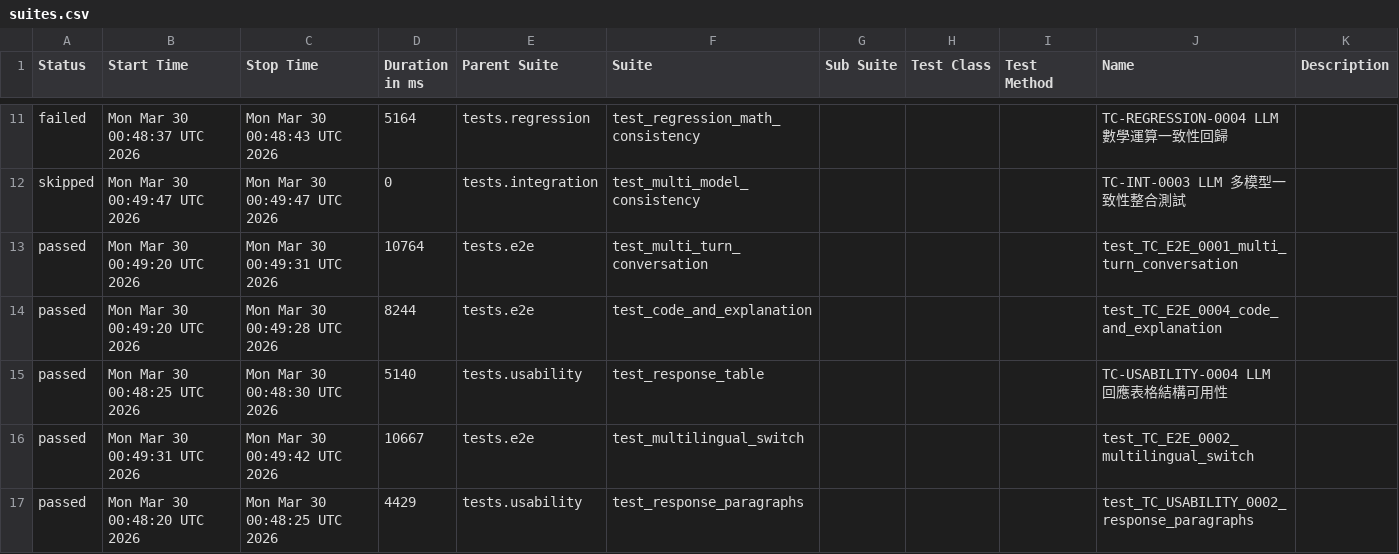
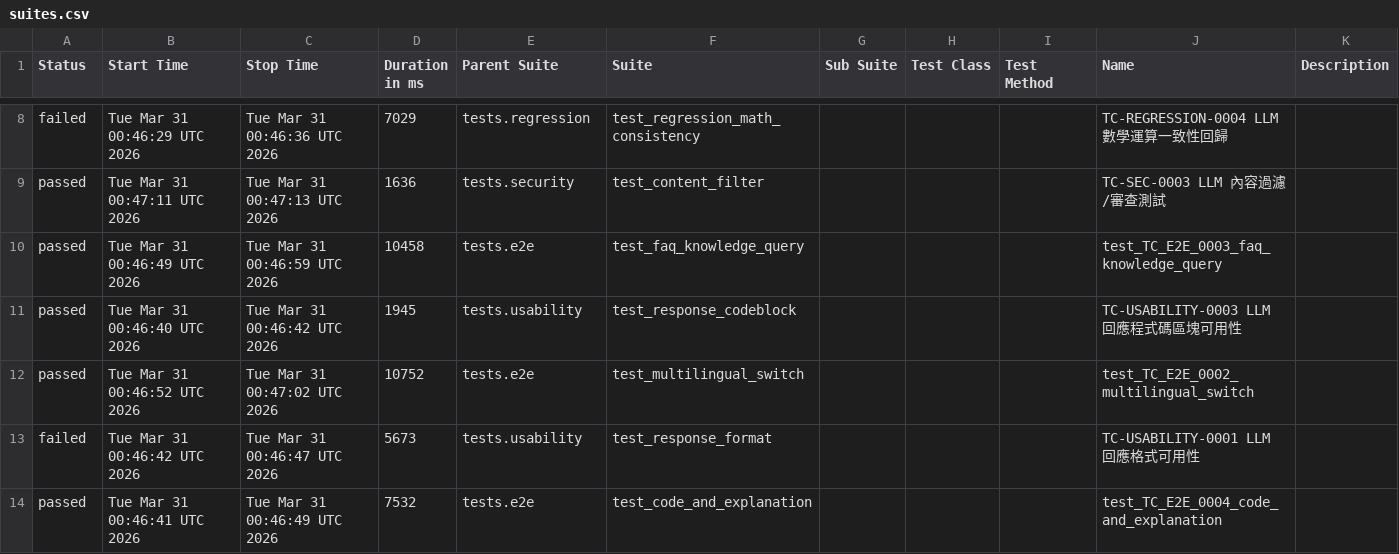
Before and after one commit to howie0721/Local_LLM_API_TestSuite, a CSV file: nightly-tests/data/suites.csv, drawn as a sheet; only a part is shown, gaps mark what is left out; the diff covers the shown part only.

```diff
--- a/nightly-tests/data/suites.csv
+++ b/nightly-tests/data/suites.csv
@@ -13,7 +10,7 @@
-"failed","Mon Mar 30 00:48:37 UTC 2026","Mon Mar 30 00:48:43 UTC 2026","5164","tests.regression","test_regression_math_consistency","","","","TC-REGRESSION-0004 LLM 數學運算一致性回歸",""
-"skipped","Mon Mar 30 00:49:47 UTC 2026","Mon Mar 30 00:49:47 UTC 2026","0","tests.integration","test_multi_model_consistency","","","","TC-INT-0003 LLM 多模型一致性整合測試",""
-"passed","Mon Mar 30 00:49:20 UTC 2026","Mon Mar 30 00:49:31 UTC 2026","10764","tests.e2e","test_multi_turn_conversation","","","","test_TC_E2E_0001_multi_turn_conversation",""
-"passed","Mon Mar 30 00:49:20 UTC 2026","Mon Mar 30 00:49:28 UTC 2026","8244","tests.e2e","test_code_and_explanation","","","","test_TC_E2E_0004_code_and_explanation",""
-"passed","Mon Mar 30 00:48:25 UTC 2026","Mon Mar 30 00:48:30 UTC 2026","5140","tests.usability","test_response_table","","","","TC-USABILITY-0004 LLM 回應表格結構可用性",""
-"passed","Mon Mar 30 00:49:31 UTC 2026","Mon Mar 30 00:49:42 UTC 2026","10667","tests.e2e","test_multilingual_switch","","","","test_TC_E2E_0002_multilingual_switch",""
-"passed","Mon Mar 30 00:48:20 UTC 2026","Mon Mar 30 00:48:25 UTC 2026","4429","tests.usability","test_response_paragraphs","","","","test_TC_USABILITY_0002_response_paragraphs",""
+"failed","Tue Mar 31 00:46:29 UTC 2026","Tue Mar 31 00:46:36 UTC 2026","7029","tests.regression","test_regression_math_consistency","","","","TC-REGRESSION-0004 LLM 數學運算一致性回歸",""
+"passed","Tue Mar 31 00:47:11 UTC 2026","Tue Mar 31 00:47:13 UTC 2026","1636","tests.security","test_content_filter","","","","TC-SEC-0003 LLM 內容過濾/審查測試",""
+"passed","Tue Mar 31 00:46:49 UTC 2026","Tue Mar 31 00:46:59 UTC 2026","10458","tests.e2e","test_faq_knowledge_query","","","","test_TC_E2E_0003_faq_knowledge_query",""
+"passed","Tue Mar 31 00:46:40 UTC 2026","Tue Mar 31 00:46:42 UTC 2026","1945","tests.usability","test_response_codeblock","","","","TC-USABILITY-0003 LLM 回應程式碼區塊可用性",""
+"passed","Tue Mar 31 00:46:52 UTC 2026","Tue Mar 31 00:47:02 UTC 2026","10752","tests.e2e","test_multilingual_switch","","","","test_TC_E2E_0002_multilingual_switch",""
+"failed","Tue Mar 31 00:46:42 UTC 2026","Tue Mar 31 00:46:47 UTC 2026","5673","tests.usability","test_response_format","","","","TC-USABILITY-0001 LLM 回應格式可用性",""
+"passed","Tue Mar 31 00:46:41 UTC 2026","Tue Mar 31 00:46:49 UTC 2026","7532","tests.e2e","test_code_and_explanation","","","","test_TC_E2E_0004_code_and_explanation",""
```
Also changed, not shown: 4 added rows, 4 removed rows and 46 edited cells elsewhere in this file, 55 other files.
